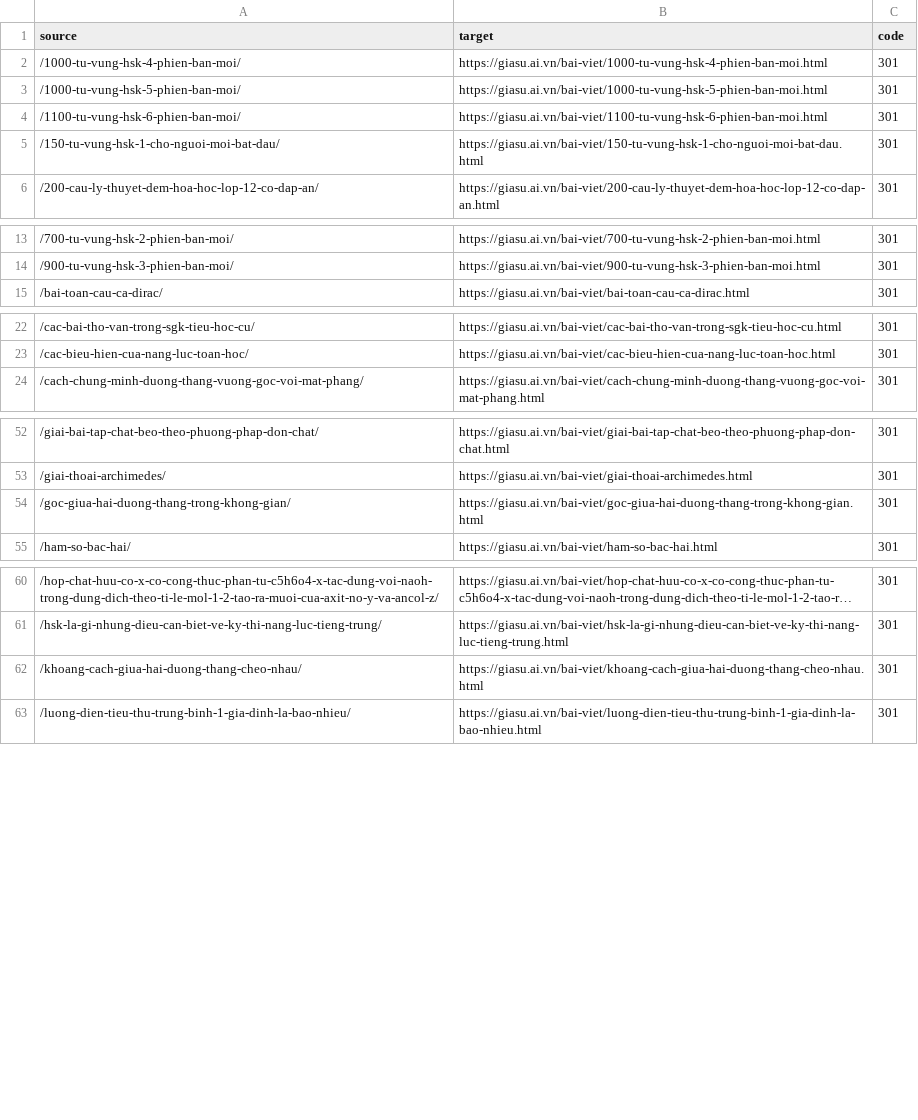
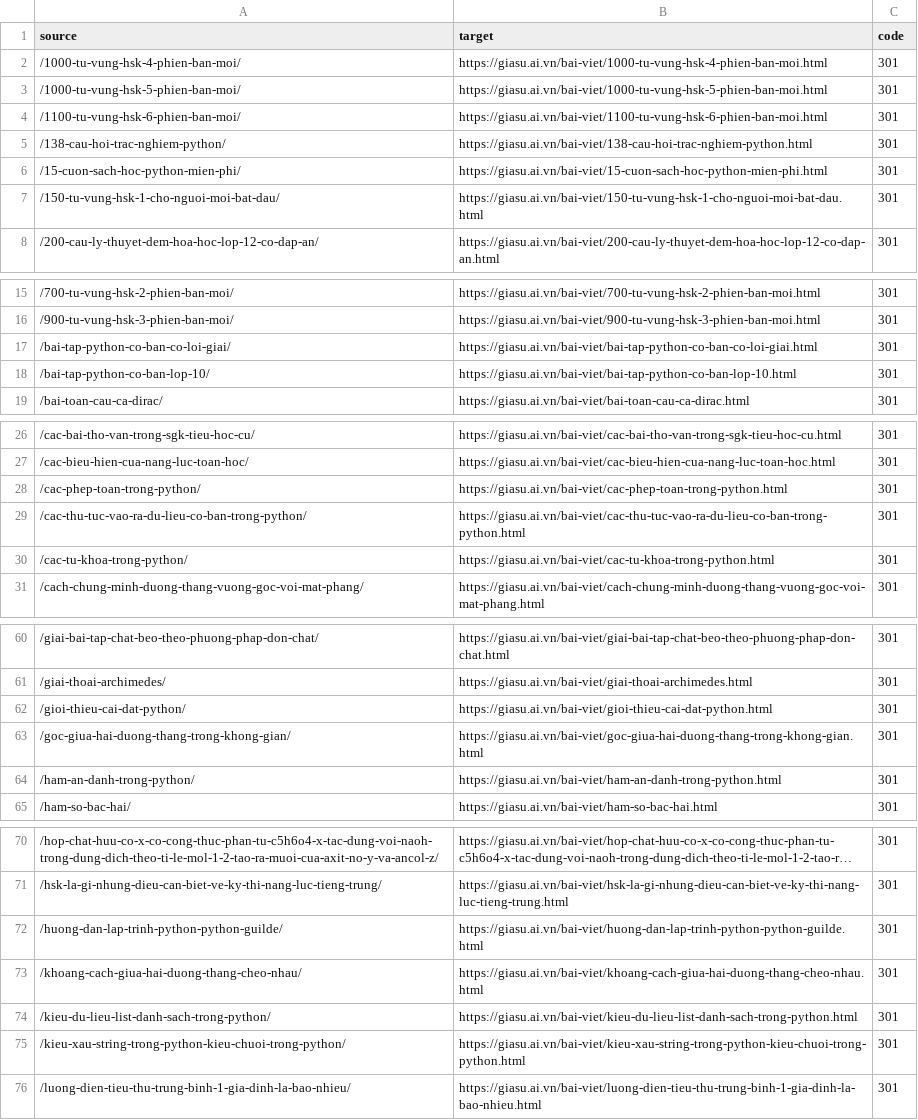
Before and after one commit to hocbaicungcon/giasu.github.io, a CSV file: o2edu/redirects.csv, drawn as a sheet; only a part is shown, gaps mark what is left out; long unchanged cells end in …; the diff covers the shown part only.

Commit message:
feat: migrate 15 cluster posts (Python programming complete series), localize book attachments and update 301 redirects

```diff
--- a/o2edu/redirects.csv
+++ b/o2edu/redirects.csv
@@ -4,2 +4,4 @@ source,target,code
 /1100-tu-vung-hsk-6-phien-ban-moi/,https://giasu.ai.vn/bai-viet/1100-tu-vung-hsk-6-phien-ban-moi.html,301
+/138-cau-hoi-trac-nghiem-python/,https://giasu.ai.vn/bai-viet/138-cau-hoi-trac-nghiem-python.html,301
+/15-cuon-sach-hoc-python-mien-phi/,https://giasu.ai.vn/bai-viet/15-cuon-sach-hoc-python-mien-phi.html,301
 /150-tu-vung-hsk-1-cho-nguoi-moi-bat-dau/,https://giasu.ai.vn/bai-viet/150-tu-vung-hsk-1-cho-nguoi-moi-bat-dau.html,301
@@ -14,2 +16,4 @@ source,target,code
 /900-tu-vung-hsk-3-phien-ban-moi/,https://giasu.ai.vn/bai-viet/900-tu-vung-hsk-3-phien-ban-moi.html,301
+/bai-tap-python-co-ban-co-loi-giai/,https://giasu.ai.vn/bai-viet/bai-tap-python-co-ban-co-loi-giai.html,301
+/bai-tap-python-co-ban-lop-10/,https://giasu.ai.vn/bai-viet/bai-tap-python-co-ban-lop-10.html,301
 /bai-toan-cau-ca-dirac/,https://giasu.ai.vn/bai-viet/bai-toan-cau-ca-dirac.html,301
@@ -23,2 +27,5 @@ source,target,code
 /cac-bieu-hien-cua-nang-luc-toan-hoc/,https://giasu.ai.vn/bai-viet/cac-bieu-hien-cua-nang-luc-toan-hoc.html,301
+/cac-phep-toan-trong-python/,https://giasu.ai.vn/bai-viet/cac-phep-toan-trong-python.html,301
+/cac-thu-tuc-vao-ra-du-lieu-co-ban-trong-python/,https://giasu.ai.vn/bai-viet/cac-thu-tuc-vao-ra-du-lieu-co-ban-trong-python.html,301
+/cac-tu-khoa-trong-python/,https://giasu.ai.vn/bai-viet/cac-tu-khoa-trong-python.html,301
 /cach-chung-minh-duong-thang-vuong-goc-voi-mat-phang/,https://giasu.ai.vn/bai-viet/cach-chung-minh-duong-thang-vuong-goc-voi-mat-phang.html,301
@@ -53,3 +61,5 @@ source,target,code
 /giai-thoai-archimedes/,https://giasu.ai.vn/bai-viet/giai-thoai-archimedes.html,301
+/gioi-thieu-cai-dat-python/,https://giasu.ai.vn/bai-viet/gioi-thieu-cai-dat-python.html,301
 /goc-giua-hai-duong-thang-trong-khong-gian/,https://giasu.ai.vn/bai-viet/goc-giua-hai-duong-thang-trong-khong-gian.html,301
+/ham-an-danh-trong-python/,https://giasu.ai.vn/bai-viet/ham-an-danh-trong-python.html,301
 /ham-so-bac-hai/,https://giasu.ai.vn/bai-viet/ham-so-bac-hai.html,301
@@ -61,3 +71,6 @@ source,target,code
 /hsk-la-gi-nhung-dieu-can-biet-ve-ky-thi-nang-luc-tieng-trung/,https://giasu.ai.vn/bai-viet/hsk-la-gi-nhung-dieu-can-biet-ve-ky-thi-nang-luc-tieng-trung.html,301
+/huong-dan-lap-trinh-python-python-guilde/,https://giasu.ai.vn/bai-viet/huong-dan-lap-trinh-python-python-guilde.html,301
 /khoang-cach-giua-hai-duong-thang-cheo-nhau/,https://giasu.ai.vn/bai-viet/khoang-cach-giua-hai-duong-thang-cheo-nhau.html,301
+/kieu-du-lieu-list-danh-sach-trong-python/,https://giasu.ai.vn/bai-viet/kieu-du-lieu-list-danh-sach-trong-python.html,301
+/kieu-xau-string-trong-python-kieu-chuoi-trong-python/,https://giasu.ai.vn/bai-viet/kieu-xau-string-trong-python-kieu-chuoi-trong-python.html,301
 /luong-dien-tieu-thu-trung-binh-1-gia-dinh-la-bao-nhieu/,https://giasu.ai.vn/bai-viet/luong-dien-tieu-thu-trung-binh-1-gia-dinh-la-bao-nhieu.html,301
```
Also changed, not shown: 3 added rows elsewhere in this file, 32 other files.
